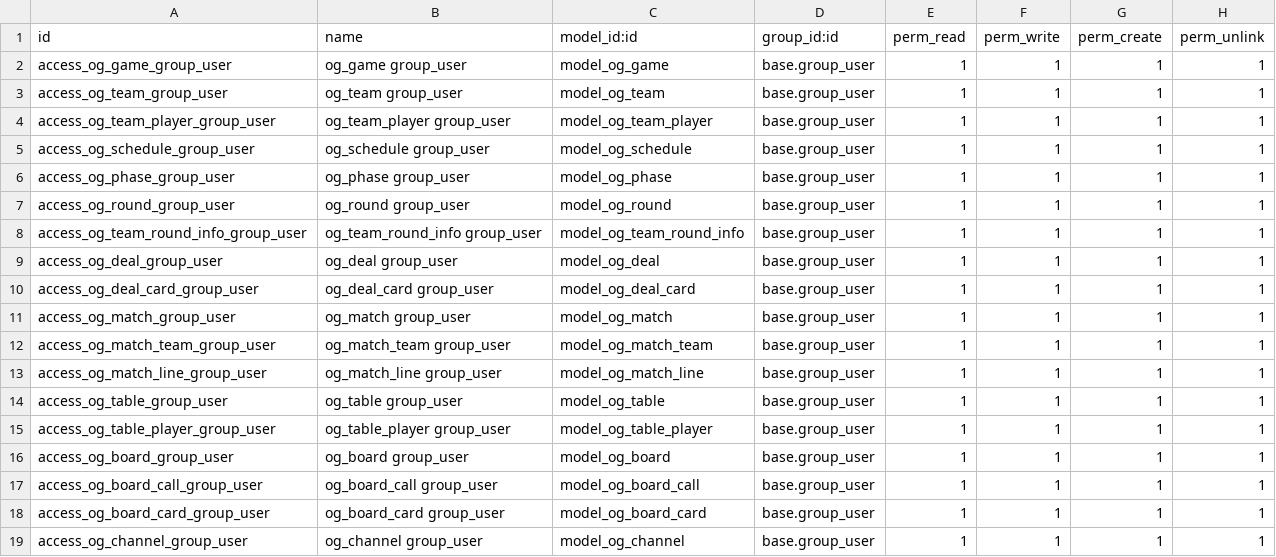
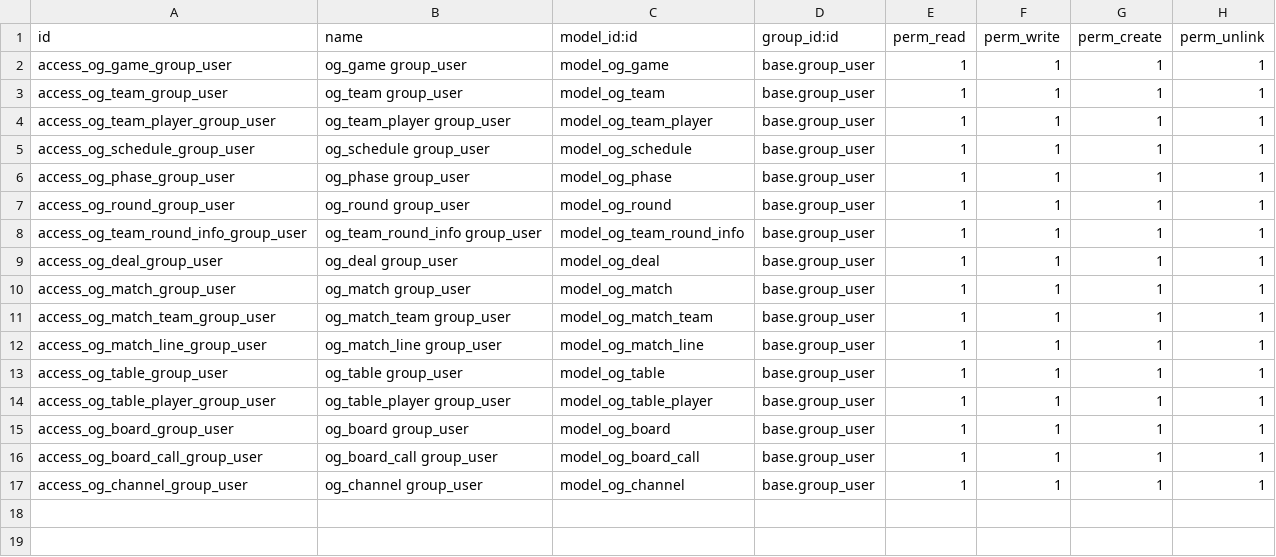
Before and after one commit to odht/zog_igame, a CSV file: backend/zog_igame/security/ir.model.access.csv, drawn as a sheet.

Commit message:
odoo model remove deal/board card access

```diff
--- a/backend/zog_igame/security/ir.model.access.csv
+++ b/backend/zog_igame/security/ir.model.access.csv
@@ -9,3 +9,2 @@
 "access_og_deal_group_user","og_deal group_user","model_og_deal","base.group_user",1,1,1,1
-"access_og_deal_card_group_user","og_deal_card group_user","model_og_deal_card","base.group_user",1,1,1,1
 "access_og_match_group_user","og_match group_user","model_og_match","base.group_user",1,1,1,1
@@ -17,3 +16,2 @@
 "access_og_board_call_group_user","og_board_call group_user","model_og_board_call","base.group_user",1,1,1,1
-"access_og_board_card_group_user","og_board_card group_user","model_og_board_card","base.group_user",1,1,1,1
 "access_og_channel_group_user","og_channel group_user","model_og_channel","base.group_user",1,1,1,1
```
